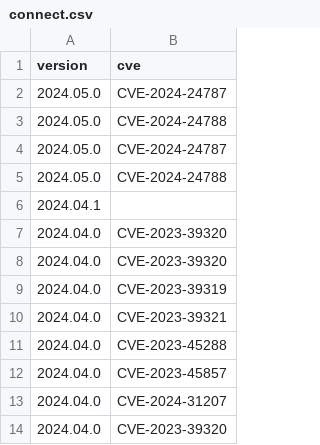
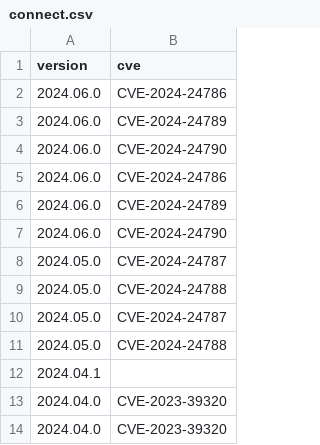
Before and after one commit to jumpingrivers/audit.base, a CSV file: inst/extdata/versions/connect.csv, drawn as a sheet; only a part is shown; the shorter side is filled out with more unchanged rows; the diff names each change by its address in the sheet, - before the commit and + after, or states it on an @@ line.

```diff
--- a/inst/extdata/versions/connect.csv
+++ b/inst/extdata/versions/connect.csv
+row 2: 2024.06.0 | CVE-2024-24786
+row 3: 2024.06.0 | CVE-2024-24789
+row 4: 2024.06.0 | CVE-2024-24790
+row 5: 2024.06.0 | CVE-2024-24786
+row 6: 2024.06.0 | CVE-2024-24789
+row 7: 2024.06.0 | CVE-2024-24790
```
Also changed, not shown: inst/extdata/versions/software.csv, 5 other files.
